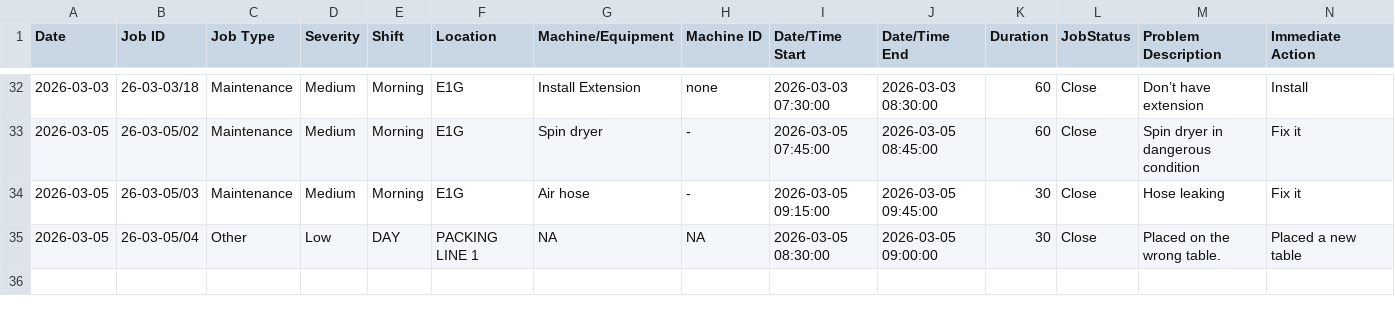
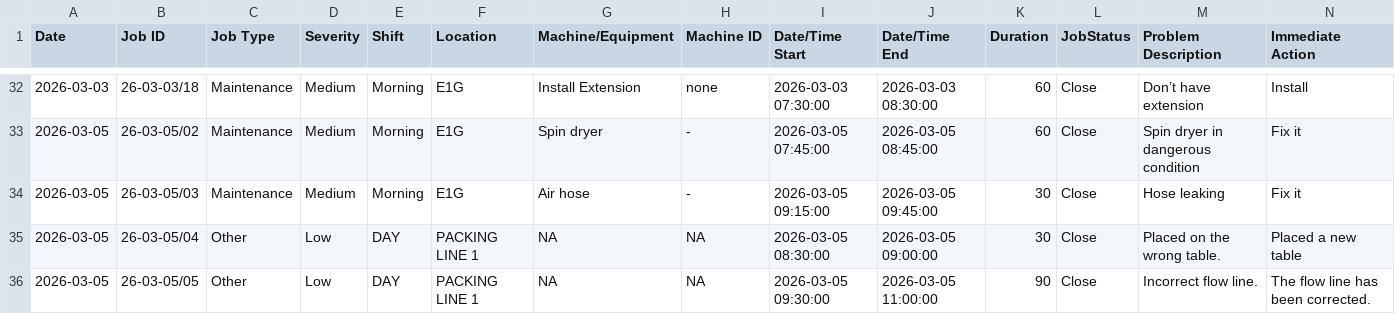
Before and after one commit to azlihanifiah/ME-Dashboard, a CSV file: data/breakdown_export.csv, drawn as a sheet; only a part is shown, gaps mark what is left out; rows hold the shown columns only; the diff names each change by its address in the sheet, - before the commit and + after, or states it on an @@ line.

Commit message:
Auto-save: Update breakdown report (2026-03-05 14:37:43)

```diff
--- a/data/breakdown_export.csv
+++ b/data/breakdown_export.csv
+row 36: 2026-03-05 | 26-03-05/05 | Other | Low | DAY | PACKING LINE 1 | NA | NA | 2026-03-05 09:30:00 | 2026-03-05 11:00:00 | 90 | Close | Incorrect flow line. | The flow line has been corrected.
```
Also changed, not shown: 1 other file.
